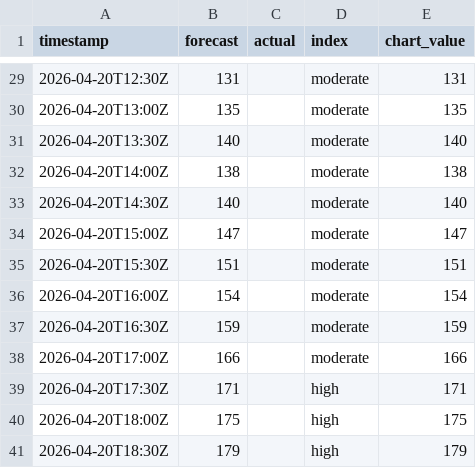
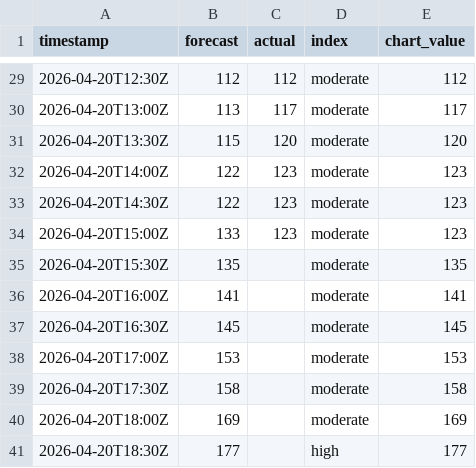
Before and after one commit to olliebranston/the-new-current-site, a CSV file: data/live-carbon-intensity.csv, drawn as a sheet; only a part is shown, gaps mark what is left out; the diff covers the shown part only.

```diff
--- a/data/live-carbon-intensity.csv
+++ b/data/live-carbon-intensity.csv
@@ -29,13 +29,13 @@ timestamp,forecast,actual,index,chart_value
-2026-04-20T12:30Z,131,,moderate,131
-2026-04-20T13:00Z,135,,moderate,135
-2026-04-20T13:30Z,140,,moderate,140
-2026-04-20T14:00Z,138,,moderate,138
-2026-04-20T14:30Z,140,,moderate,140
-2026-04-20T15:00Z,147,,moderate,147
-2026-04-20T15:30Z,151,,moderate,151
-2026-04-20T16:00Z,154,,moderate,154
-2026-04-20T16:30Z,159,,moderate,159
-2026-04-20T17:00Z,166,,moderate,166
-2026-04-20T17:30Z,171,,high,171
-2026-04-20T18:00Z,175,,high,175
-2026-04-20T18:30Z,179,,high,179
+2026-04-20T12:30Z,112,112,moderate,112
+2026-04-20T13:00Z,113,117,moderate,117
+2026-04-20T13:30Z,115,120,moderate,120
+2026-04-20T14:00Z,122,123,moderate,123
+2026-04-20T14:30Z,122,123,moderate,123
+2026-04-20T15:00Z,133,123,moderate,123
+2026-04-20T15:30Z,135,,moderate,135
+2026-04-20T16:00Z,141,,moderate,141
+2026-04-20T16:30Z,145,,moderate,145
+2026-04-20T17:00Z,153,,moderate,153
+2026-04-20T17:30Z,158,,moderate,158
+2026-04-20T18:00Z,169,,moderate,169
+2026-04-20T18:30Z,177,,high,177
```
Also changed, not shown: 49 edited cells elsewhere in this file, data/cleaned-live-carbon-intensity.csv, 2 other files.
